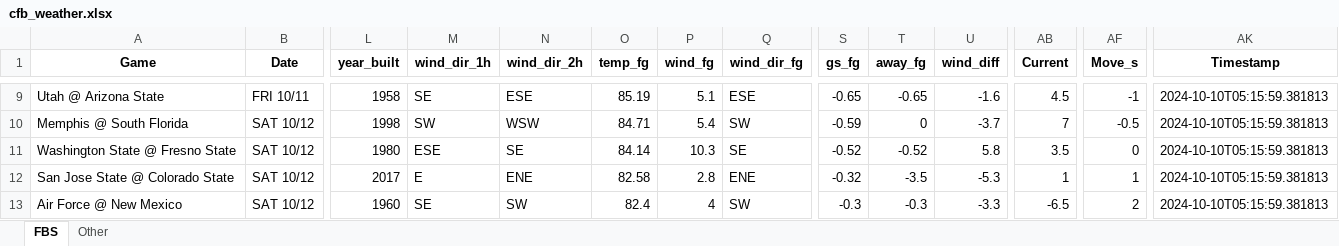
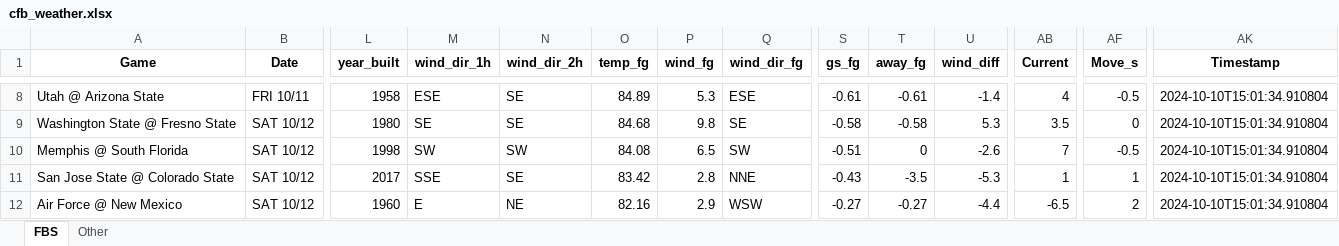
Before and after one commit to mslade50/football_weather, an Excel workbook: cfb_weather.xlsx, sheet FBS, drawn as a sheet; only a part is shown, gaps mark what is left out; values as stored, in another font and other column widths than the file's, no borders; removed rows and columns are numbered as before the commit, all else as after; rows hold the shown columns only; the diff covers the shown part only; the diff names each change by its address in the sheet, - before the commit and + after, or states it on an @@ line.

Commit message:
Update cfb_weather.xlsx with Timestamp 2024-10-10T15:01:34.910804

```diff
--- a/cfb_weather.xlsx (sheet FBS)
+++ b/cfb_weather.xlsx (sheet FBS)
-M8 (wind_dir_1h): SE
+M8 (wind_dir_1h): ESE
-N8 (wind_dir_2h): ESE
+N8 (wind_dir_2h): SE
-O8 (temp_fg): 85.19
+O8 (temp_fg): 84.89
-P8 (wind_fg): 5.1
+P8 (wind_fg): 5.3
-S8 (gs_fg): -0.65
+S8 (gs_fg): -0.61
-T8 (away_fg): -0.65
+T8 (away_fg): -0.61
-U8 (wind_diff): -1.6
+U8 (wind_diff): -1.4
-AB8 (Current): 4.5
+AB8 (Current): 4
-AF8 (Move_s): -1
+AF8 (Move_s): -0.5
-AK8 (Timestamp): 2024-10-10T05:15:59.381813
+AK8 (Timestamp): 2024-10-10T15:01:34.910804
+row 9: Washington State @ Fresno State | SAT 10/12 | 1980 | SE | SE | 84.68 | 9.8 | SE | -0.58 | -0.58 | 5.3 | 3.5 | 0 | 2024-10-10T15:01:34.910804
-N10 (wind_dir_2h): WSW
+N10 (wind_dir_2h): SW
-O10 (temp_fg): 84.71
+O10 (temp_fg): 84.08
-P10 (wind_fg): 5.4
+P10 (wind_fg): 6.5
-S10 (gs_fg): -0.59
+S10 (gs_fg): -0.51
-U10 (wind_diff): -3.7
+U10 (wind_diff): -2.6
-AK10 (Timestamp): 2024-10-10T05:15:59.381813
+AK10 (Timestamp): 2024-10-10T15:01:34.910804
-row 11: Washington State @ Fresno State | SAT 10/12 | 1980 | ESE | SE | 84.14 | 10.3 | SE | -0.52 | -0.52 | 5.8 | 3.5 | 0 | 2024-10-10T05:15:59.381813
-M11 (wind_dir_1h): E
+M11 (wind_dir_1h): SSE
-N11 (wind_dir_2h): ENE
+N11 (wind_dir_2h): SE
-O11 (temp_fg): 82.58
+O11 (temp_fg): 83.42
-Q11 (wind_dir_fg): ENE
+Q11 (wind_dir_fg): NNE
-S11 (gs_fg): -0.32
+S11 (gs_fg): -0.43
-AK11:AK12 (Timestamp): 2024-10-10T05:15:59.381813
+AK11:AK12 (Timestamp): 2024-10-10T15:01:34.910804
-M12 (wind_dir_1h): SE
+M12 (wind_dir_1h): E
-N12 (wind_dir_2h): SW
+N12 (wind_dir_2h): NE
-O12 (temp_fg): 82.4
+O12 (temp_fg): 82.16
-P12 (wind_fg): 4
+P12 (wind_fg): 2.9
-Q12 (wind_dir_fg): SW
+Q12 (wind_dir_fg): WSW
-S12 (gs_fg): -0.3
+S12 (gs_fg): -0.27
-T12 (away_fg): -0.3
+T12 (away_fg): -0.27
-U12 (wind_diff): -3.3
+U12 (wind_diff): -4.4
```
Also changed, not shown: 4 added rows, 4 removed rows and 250 edited cells elsewhere in this sheet, sheet Other.
